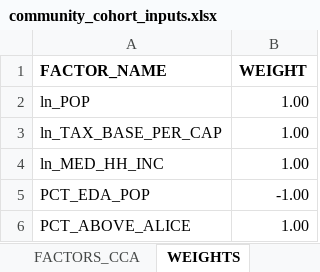
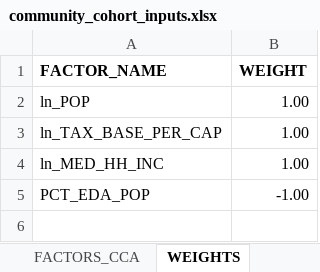
Before and after one commit to CMAP-REPOS/community-cohort-tool, an Excel workbook: input/community_cohort_inputs.xlsx, sheet WEIGHTS, drawn as a sheet; values as stored, in another font and other column widths than the file's, no borders; conditional formats not drawn; the diff names each change by its address in the sheet, - before the commit and + after, or states it on an @@ line.

Commit message:
Update community_cohort_inputs.xlsx

```diff
--- a/input/community_cohort_inputs.xlsx (sheet WEIGHTS)
+++ b/input/community_cohort_inputs.xlsx (sheet WEIGHTS)
-row 6: PCT_ABOVE_ALICE | 1.00
```
